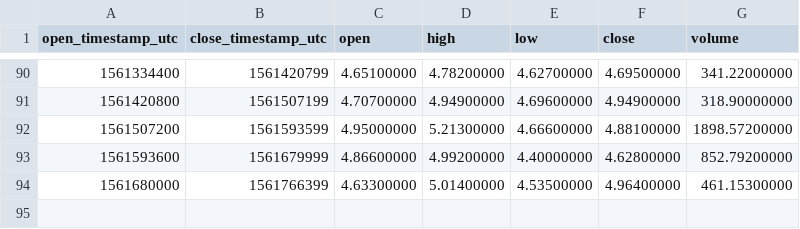
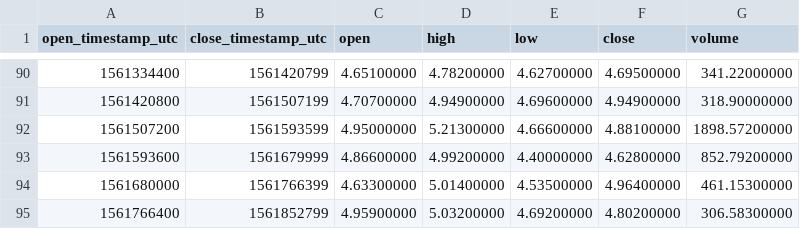
Before and after one commit to cryptobigbro/binance-DASHBNB, a CSV file: binance-DASHBNB-1d.csv, drawn as a sheet; only a part is shown, gaps mark what is left out; the diff names each change by its address in the sheet, - before the commit and + after, or states it on an @@ line.

```diff
--- a/binance-DASHBNB-1d.csv
+++ b/binance-DASHBNB-1d.csv
+row 95: 1561766400 | 1561852799 | 4.95900000 | 5.03200000 | 4.69200000 | 4.80200000 | 306.58300000
```
Also changed, not shown: binance-DASHBNB-1h.csv.
